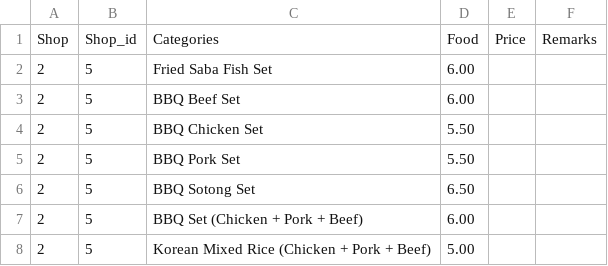
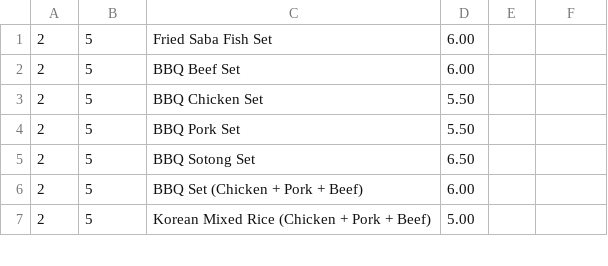
Before and after one commit to ttwj/SMUEats-Backend, a CSV file: new_db.csv, drawn as a sheet; only a part is shown.

Commit message:
Add Koufu csv

```diff
--- a/new_db.csv
+++ b/new_db.csv
@@ -1,2 +1 @@
-Shop,Shop_id,Categories,Food,Price,Remarks
 2,5,Fried Saba Fish Set,6.00,,
```
